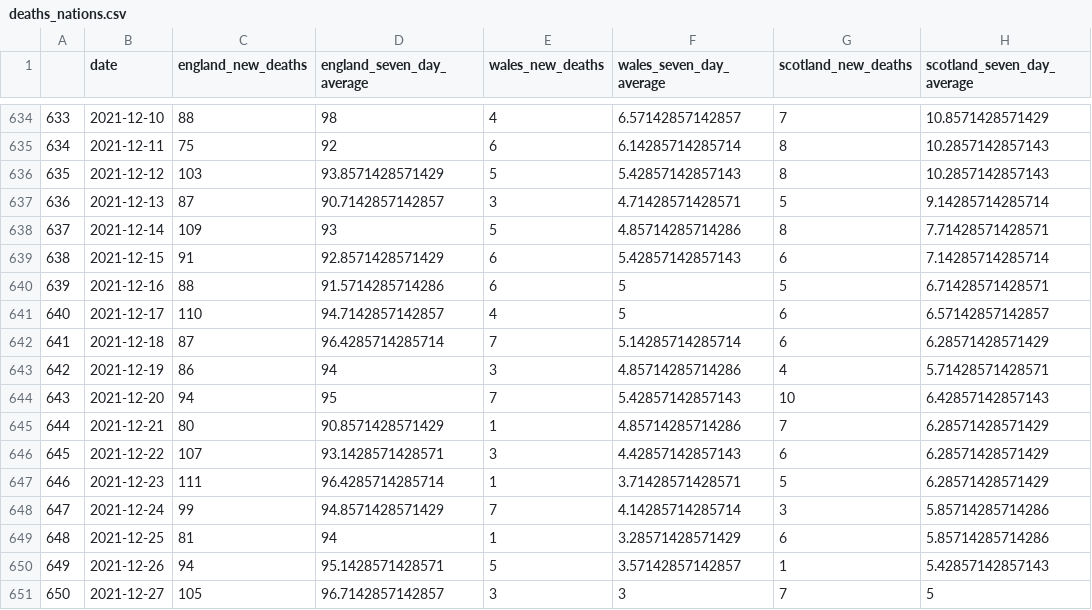
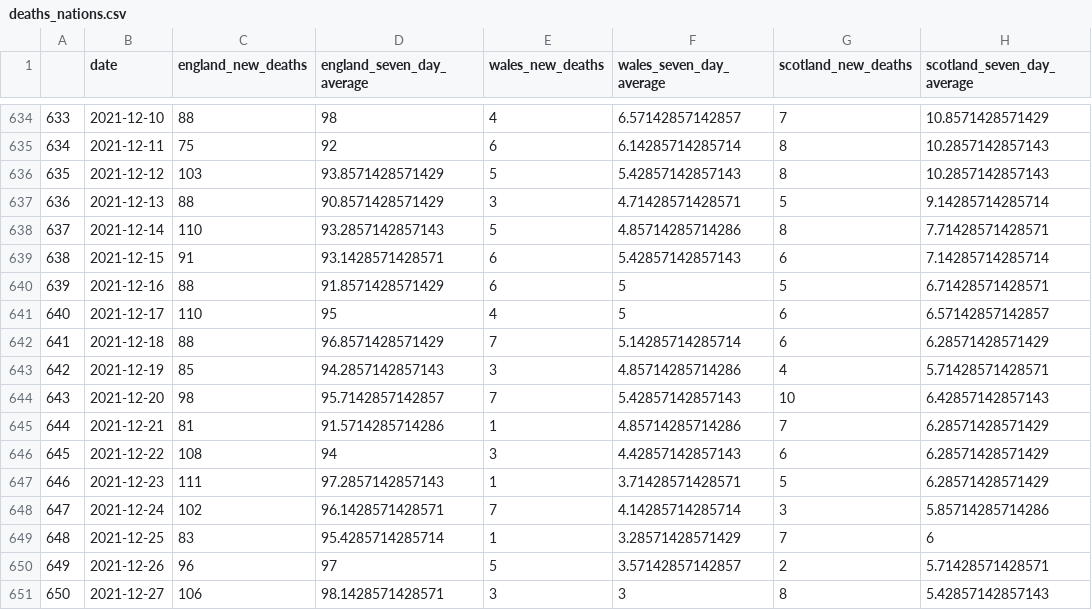
Before and after one commit to GWilloughby99/covid-automation, a CSV file: raw-data/deaths_nations.csv, drawn as a sheet; only a part is shown, gaps mark what is left out; the diff covers the shown part only; the diff names each change by its address in the sheet, - before the commit and + after, or states it on an @@ line.

```diff
--- a/raw-data/deaths_nations.csv
+++ b/raw-data/deaths_nations.csv
-C637 (england_new_deaths): 87
+C637 (england_new_deaths): 88
-D637 (england_seven_day_average): 90.7142857142857
+D637 (england_seven_day_average): 90.8571428571429
-C638 (england_new_deaths): 109
+C638 (england_new_deaths): 110
-D638 (england_seven_day_average): 93
+D638 (england_seven_day_average): 93.2857142857143
-D639 (england_seven_day_average): 92.8571428571429
+D639 (england_seven_day_average): 93.1428571428571
-D640 (england_seven_day_average): 91.5714285714286
+D640 (england_seven_day_average): 91.8571428571429
-D641 (england_seven_day_average): 94.7142857142857
+D641 (england_seven_day_average): 95
-C642 (england_new_deaths): 87
+C642 (england_new_deaths): 88
-D642 (england_seven_day_average): 96.4285714285714
+D642 (england_seven_day_average): 96.8571428571429
-C643 (england_new_deaths): 86
+C643 (england_new_deaths): 85
-D643 (england_seven_day_average): 94
+D643 (england_seven_day_average): 94.2857142857143
-C644 (england_new_deaths): 94
+C644 (england_new_deaths): 98
-D644 (england_seven_day_average): 95
+D644 (england_seven_day_average): 95.7142857142857
-C645 (england_new_deaths): 80
+C645 (england_new_deaths): 81
-D645 (england_seven_day_average): 90.8571428571429
+D645 (england_seven_day_average): 91.5714285714286
-C646 (england_new_deaths): 107
+C646 (england_new_deaths): 108
-D646 (england_seven_day_average): 93.1428571428571
+D646 (england_seven_day_average): 94
-D647 (england_seven_day_average): 96.4285714285714
+D647 (england_seven_day_average): 97.2857142857143
-C648 (england_new_deaths): 99
+C648 (england_new_deaths): 102
-D648 (england_seven_day_average): 94.8571428571429
+D648 (england_seven_day_average): 96.1428571428571
-C649 (england_new_deaths): 81
+C649 (england_new_deaths): 83
-D649 (england_seven_day_average): 94
+D649 (england_seven_day_average): 95.4285714285714
-G649 (scotland_new_deaths): 6
+G649 (scotland_new_deaths): 7
-H649 (scotland_seven_day_average): 5.85714285714286
+H649 (scotland_seven_day_average): 6
-C650 (england_new_deaths): 94
+C650 (england_new_deaths): 96
-D650 (england_seven_day_average): 95.1428571428571
+D650 (england_seven_day_average): 97
-G650 (scotland_new_deaths): 1
+G650 (scotland_new_deaths): 2
-H650 (scotland_seven_day_average): 5.42857142857143
+H650 (scotland_seven_day_average): 5.71428571428571
-C651 (england_new_deaths): 105
+C651 (england_new_deaths): 106
-D651 (england_seven_day_average): 96.7142857142857
+D651 (england_seven_day_average): 98.1428571428571
-G651 (scotland_new_deaths): 7
+G651 (scotland_new_deaths): 8
-H651 (scotland_seven_day_average): 5
+H651 (scotland_seven_day_average): 5.42857142857143
```
Also changed, not shown: 1 added row and 50 edited cells elsewhere in this file, raw-data/cases-uk.csv, raw-data/england_cases.csv, 13 other files.
